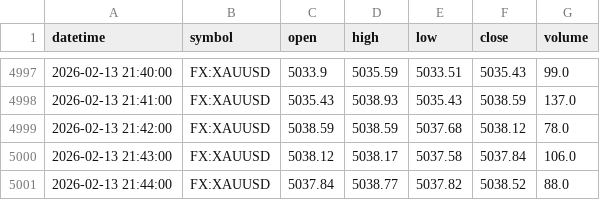
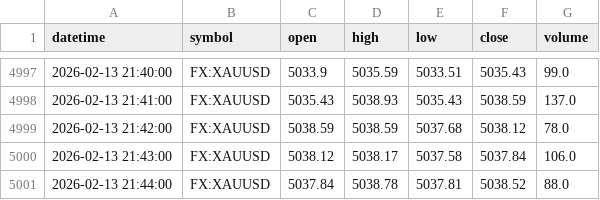
Before and after one commit to navtemmt/xauusd-autodata, a CSV file: data/XAUUSD_data.csv, drawn as a sheet; only a part is shown, gaps mark what is left out.

```diff
--- a/data/XAUUSD_data.csv
+++ b/data/XAUUSD_data.csv
@@ -5000,2 +5000,2 @@ datetime,symbol,open,high,low,close,volume
 2026-02-13 21:43:00,FX:XAUUSD,5038.12,5038.17,5037.58,5037.84,106.0
-2026-02-13 21:44:00,FX:XAUUSD,5037.84,5038.77,5037.82,5038.52,88.0
+2026-02-13 21:44:00,FX:XAUUSD,5037.84,5038.78,5037.81,5038.52,88.0
```
